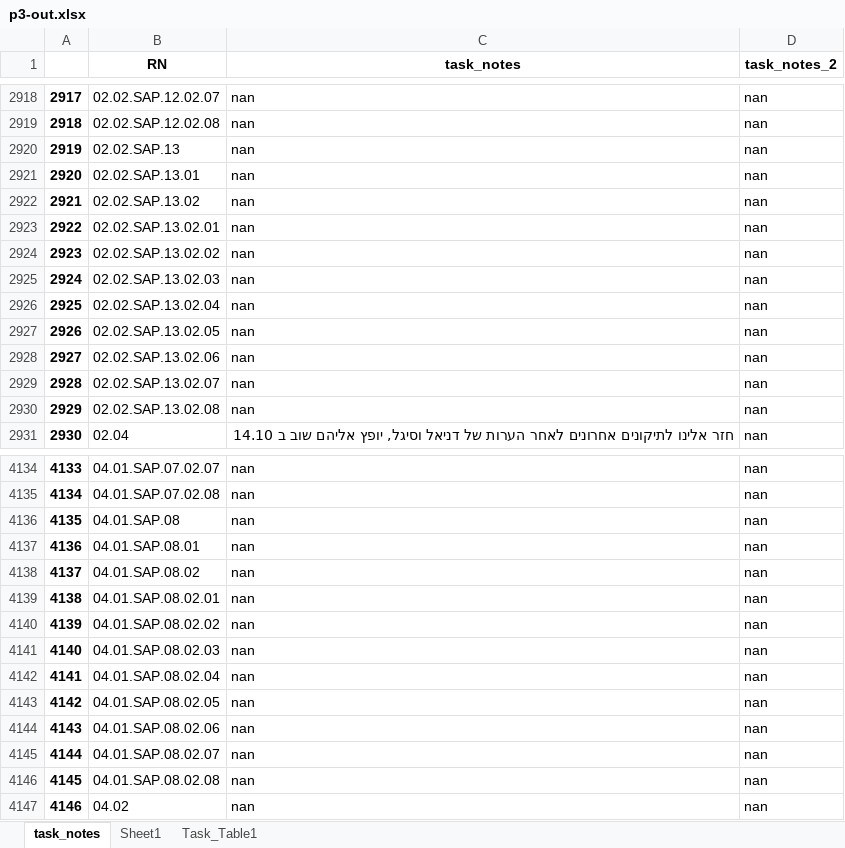
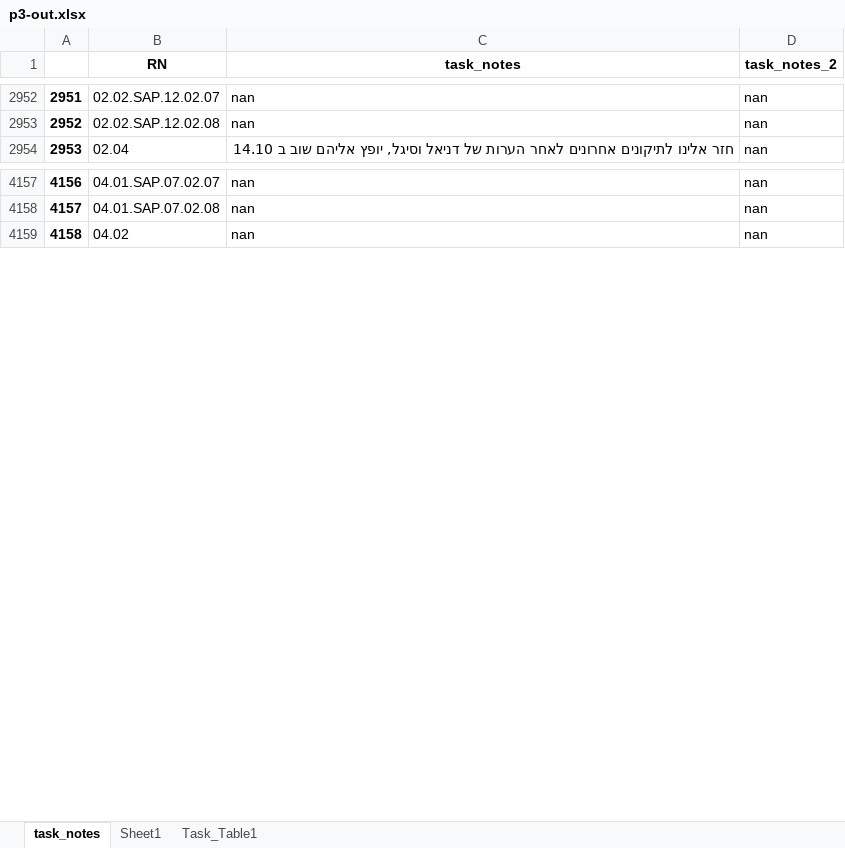
Before and after one commit to stephank007/phase3, an Excel workbook: assets/data/_out/p3-out.xlsx, sheet task_notes, drawn as a sheet; only a part is shown, gaps mark what is left out; values as stored, in another font and other column widths than the file's, no borders; removed rows and columns are numbered as before the commit, all else as after; the diff covers the shown part only; the diff names each change by its address in the sheet, - before the commit and + after, or states it on an @@ line.

```diff
--- a/assets/data/_out/p3-out.xlsx (sheet task_notes)
+++ b/assets/data/_out/p3-out.xlsx (sheet task_notes)
@@ column A renumbered from row 1534 down @@
-row 2920: 2919 | 02.02.SAP.13 | nan | nan
-row 2921: 2920 | 02.02.SAP.13.01 | nan | nan
-row 2922: 2921 | 02.02.SAP.13.02 | nan | nan
-row 2923: 2922 | 02.02.SAP.13.02.01 | nan | nan
-row 2924: 2923 | 02.02.SAP.13.02.02 | nan | nan
-row 2925: 2924 | 02.02.SAP.13.02.03 | nan | nan
-row 2926: 2925 | 02.02.SAP.13.02.04 | nan | nan
-row 2927: 2926 | 02.02.SAP.13.02.05 | nan | nan
-row 2928: 2927 | 02.02.SAP.13.02.06 | nan | nan
-row 2929: 2928 | 02.02.SAP.13.02.07 | nan | nan
-row 2930: 2929 | 02.02.SAP.13.02.08 | nan | nan
-row 4136: 4135 | 04.01.SAP.08 | nan | nan
-row 4137: 4136 | 04.01.SAP.08.01 | nan | nan
-row 4138: 4137 | 04.01.SAP.08.02 | nan | nan
-row 4139: 4138 | 04.01.SAP.08.02.01 | nan | nan
-row 4140: 4139 | 04.01.SAP.08.02.02 | nan | nan
-row 4141: 4140 | 04.01.SAP.08.02.03 | nan | nan
-row 4142: 4141 | 04.01.SAP.08.02.04 | nan | nan
-row 4143: 4142 | 04.01.SAP.08.02.05 | nan | nan
-row 4144: 4143 | 04.01.SAP.08.02.06 | nan | nan
-row 4145: 4144 | 04.01.SAP.08.02.07 | nan | nan
-row 4146: 4145 | 04.01.SAP.08.02.08 | nan | nan
```
Also changed, not shown: 57 added rows and 22 removed rows elsewhere in this sheet, sheet Sheet1, sheet Task_Table1, assets/data/_out/p3-skeleton.xlsx, 9 other files.
